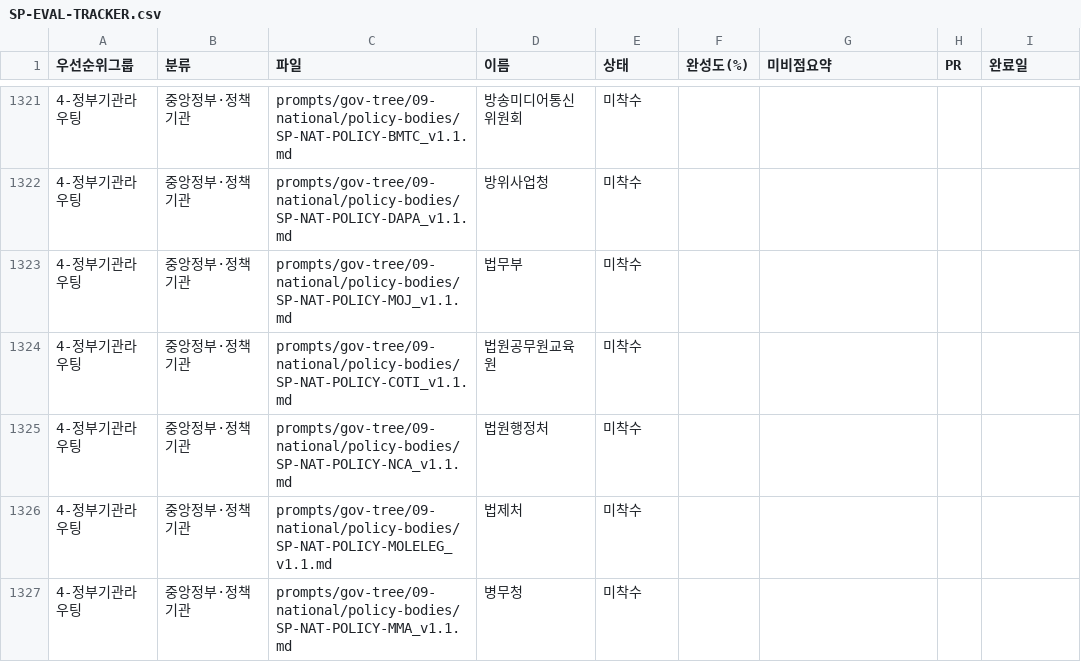
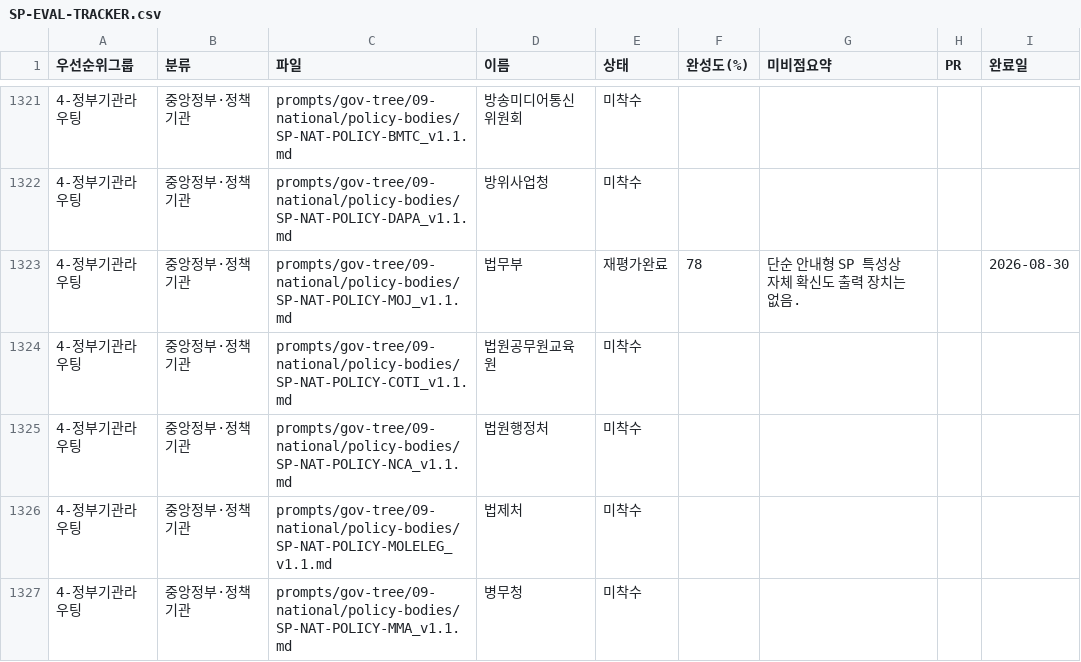
Before and after one commit to Openhash-Gopang/gopang, a CSV file: ops/sp-full-evaluation/SP-EVAL-TRACKER.csv, drawn as a sheet; only a part is shown, gaps mark what is left out; the diff covers the shown part only.

Commit message:
feat(sp-eval): 4-정부기관라우팅 그룹 착수 — 중앙부처 정책기관 10건
법무부·행정안전부·보건복지부·고용노동부·교육부·국세청·과학기술정보통신부·
해양수산부·산업통상부·금융위원회 평가 완료(76~80%).

발견: 여러 부처의 §LEGAL-BASIS가 관장사무 원문은 확정했으나 정확한
조항 번호는 '재검증 대기' 상태로 정직하게 남겨둔 것을 확인(행정안전부·
교육부·과기정통부·해양수산부). 국세청·금융위원회는 개별법 조항까지
구체적으로 특정해 이 배치에서 근거가 가장 상세함. 모든 정책기관 SP가
공통으로 §CAPABILITIES/DATA_REQUIREMENT 표준 형식을 준수하고 있음을
확인했으나, 여러 차례의 실질적 개정이 동일 버전번호(v1.1)로 기록되는
버전관리 관행은 이 그룹의 공통 약점으로 확인됨.

전체 2,011개 중 139건(6.9%) 평가 완료.

```diff
--- a/ops/sp-full-evaluation/SP-EVAL-TRACKER.csv
+++ b/ops/sp-full-evaluation/SP-EVAL-TRACKER.csv
@@ -1322,3 +1322,3 @@
 4-정부기관라우팅,중앙정부·정책기관,prompts/gov-tree/09-national/policy-bodies/SP-NAT-POLICY-DAPA_v1.1.md,방위사업청,미착수,,,,
-4-정부기관라우팅,중앙정부·정책기관,prompts/gov-tree/09-national/policy-bodies/SP-NAT-POLICY-MOJ_v1.1.md,법무부,미착수,,,,
+4-정부기관라우팅,중앙정부·정책기관,prompts/gov-tree/09-national/policy-bodies/SP-NAT-POLICY-MOJ_v1.1.md,법무부,재평가완료,78,단순 안내형 SP 특성상 자체 확신도 출력 장치는 없음.,,2026-08-30
 4-정부기관라우팅,중앙정부·정책기관,prompts/gov-tree/09-national/policy-bodies/SP-NAT-POLICY-COTI_v1.1.md,법원공무원교육원,미착수,,,,
```
Also changed, not shown: 36 edited cells elsewhere in this file, 1 other file.
